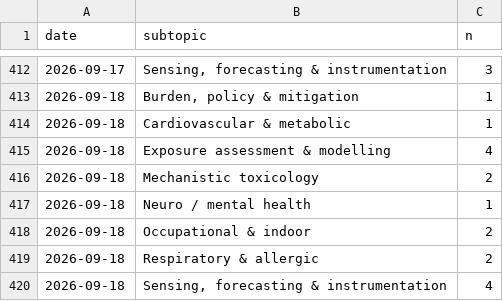
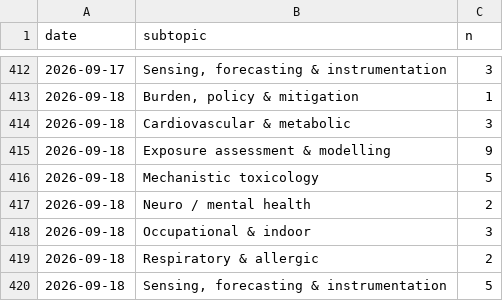
Before and after one commit to mi3nts/Background_Research_Reports, a CSV file: claude/state/metrics.csv, drawn as a sheet; only a part is shown, gaps mark what is left out.

```diff
--- a/claude/state/metrics.csv
+++ b/claude/state/metrics.csv
@@ -413,8 +413,8 @@ date,subtopic,n
 2026-09-18,"Burden, policy & mitigation",1
-2026-09-18,Cardiovascular & metabolic,1
-2026-09-18,Exposure assessment & modelling,4
-2026-09-18,Mechanistic toxicology,2
-2026-09-18,Neuro / mental health,1
-2026-09-18,Occupational & indoor,2
+2026-09-18,Cardiovascular & metabolic,3
+2026-09-18,Exposure assessment & modelling,9
+2026-09-18,Mechanistic toxicology,5
+2026-09-18,Neuro / mental health,2
+2026-09-18,Occupational & indoor,3
 2026-09-18,Respiratory & allergic,2
-2026-09-18,"Sensing, forecasting & instrumentation",4
+2026-09-18,"Sensing, forecasting & instrumentation",5
```
Also changed, not shown: 11 other files.
